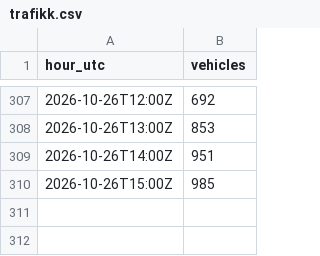
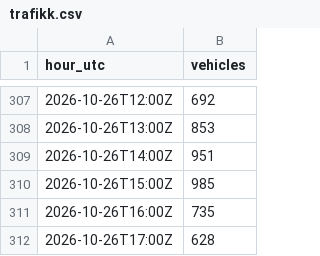
Before and after one commit to Laboratoriet/animatus, a CSV file: melvin/verksted/rommet/trafikk.csv, drawn as a sheet; only a part is shown, gaps mark what is left out; the diff names each change by its address in the sheet, - before the commit and + after, or states it on an @@ line.

```diff
--- a/melvin/verksted/rommet/trafikk.csv
+++ b/melvin/verksted/rommet/trafikk.csv
+row 311: 2026-10-26T16:00Z | 735
+row 312: 2026-10-26T17:00Z | 628
```
Also changed, not shown: melvin/verksted/rommet/logg.csv, 2 other files.
